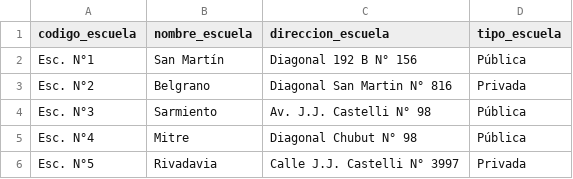
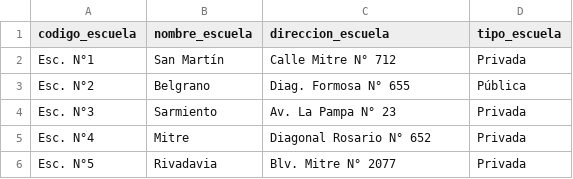
Before and after one commit to KGaston0/funnypark_data_gen, a CSV file: funnypark_data_gen/output/facturacion_1/escuela.csv, drawn as a sheet.

```diff
--- a/funnypark_data_gen/output/facturacion_1/escuela.csv
+++ b/funnypark_data_gen/output/facturacion_1/escuela.csv
@@ -1,6 +1,6 @@
 codigo_escuela,nombre_escuela,direccion_escuela,tipo_escuela
-Esc. N°1,San Martín,Diagonal 192 B N° 156,Pública
-Esc. N°2,Belgrano,Diagonal San Martin N° 816,Privada
-Esc. N°3,Sarmiento,Av. J.J. Castelli N° 98,Pública
-Esc. N°4,Mitre,Diagonal Chubut N° 98,Pública
-Esc. N°5,Rivadavia,Calle J.J. Castelli N° 3997,Privada
+Esc. N°1,San Martín,Calle Mitre N° 712,Privada
+Esc. N°2,Belgrano,Diag. Formosa N° 655,Pública
+Esc. N°3,Sarmiento,Av. La Pampa N° 23,Privada
+Esc. N°4,Mitre,Diagonal Rosario N° 652,Privada
+Esc. N°5,Rivadavia,Blv. Mitre N° 2077,Privada
```
Also changed, not shown: funnypark_data_gen/output/entradas/empleado.csv, funnypark_data_gen/output/facturacion_1/subcategoria.csv, 24 other files.
